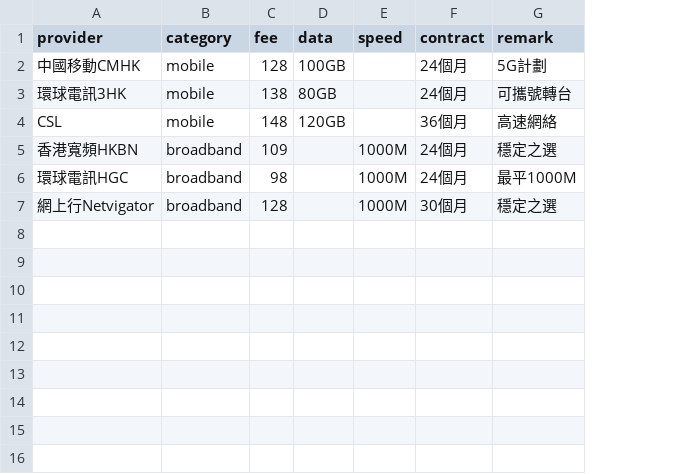
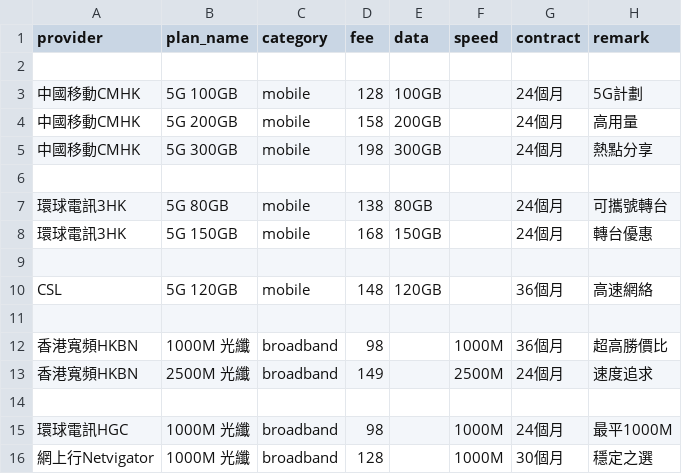
Before and after one commit to gilbert2027/hk-mobile-broadband, a CSV file: plans.csv, drawn as a sheet; addresses are those after the commit; the diff names each change by its address in the sheet, - before the commit and + after, or states it on an @@ line.

Commit message:
Update plans.csv

```diff
--- a/plans.csv
+++ b/plans.csv
+column B (plan_name), row 3: 5G 100GB; row 7: 5G 80GB; row 10: 5G 120GB; row 13: 2500M 光纖; rows 15-16: 1000M 光纖 | 1000M 光纖
+row 2: (empty)
+row 4: 中國移動CMHK | 5G 200GB | mobile | 158 | 200GB |  | 24個月 | 高用量
+row 5: 中國移動CMHK | 5G 300GB | mobile | 198 | 300GB |  | 24個月 | 熱點分享
+row 6: (empty)
+row 8: 環球電訊3HK | 5G 150GB | mobile | 168 | 150GB |  | 24個月 | 轉台優惠
+row 9: (empty)
+row 11: (empty)
+row 12: 香港寬頻HKBN | 1000M 光纖 | broadband | 98 |  | 1000M | 36個月 | 超高勝價比
-D13 (fee): 109
+D13 (fee): 149
-F13 (speed): 1000M
+F13 (speed): 2500M
-H13 (remark): 穩定之選
+H13 (remark): 速度追求
+row 14: (empty)
```
